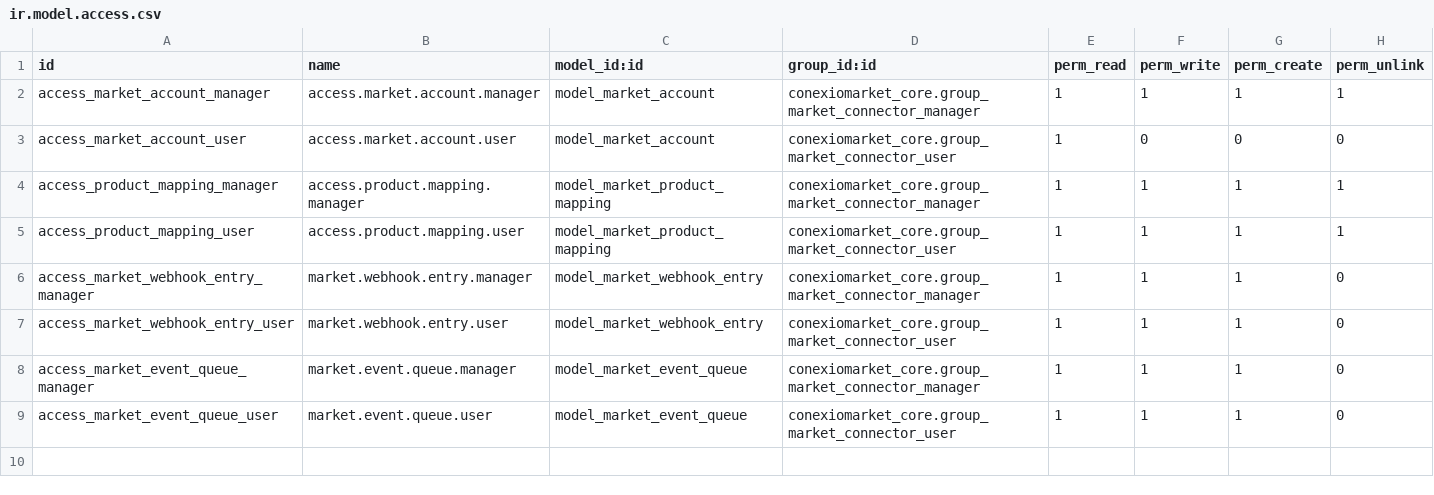
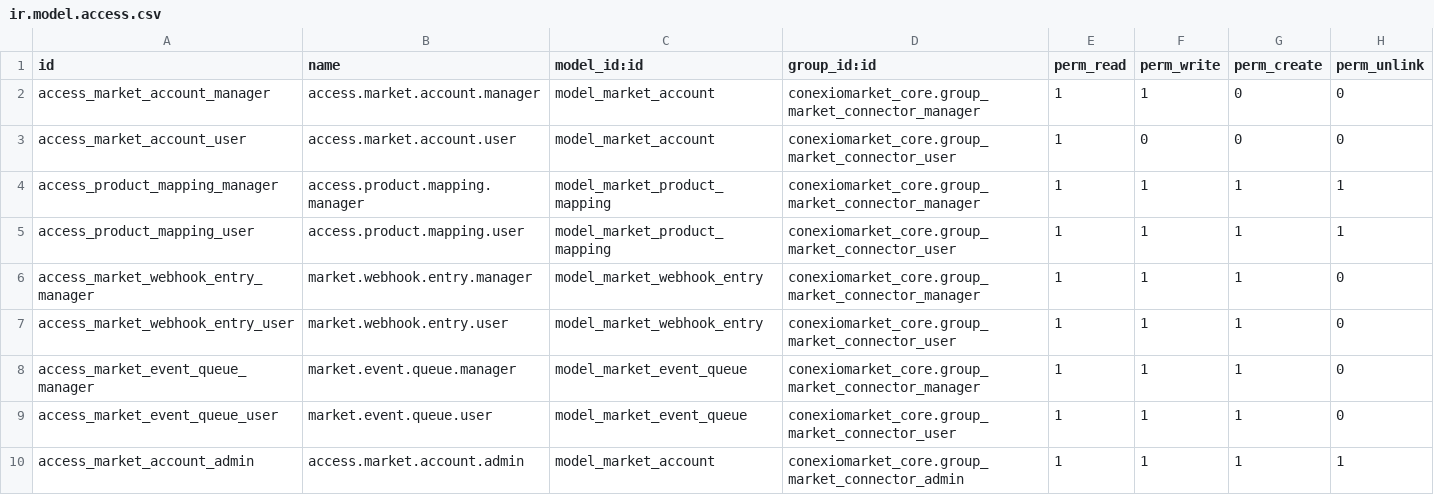
Before and after one commit to flendoh/tf-finanzas, a CSV file: addons/conexiomarket_core/security/ir.model.access.csv, drawn as a sheet.

Commit message:
feat(security): add admin group and refine marketplace access levels

```diff
--- a/addons/conexiomarket_core/security/ir.model.access.csv
+++ b/addons/conexiomarket_core/security/ir.model.access.csv
@@ -1,3 +1,3 @@
 id,name,model_id:id,group_id:id,perm_read,perm_write,perm_create,perm_unlink
-access_market_account_manager,access.market.account.manager,model_market_account,conexiomarket_core.group_market_connector_manager,1,1,1,1
+access_market_account_manager,access.market.account.manager,model_market_account,conexiomarket_core.group_market_connector_manager,1,1,0,0
 access_market_account_user,access.market.account.user,model_market_account,conexiomarket_core.group_market_connector_user,1,0,0,0
@@ -9 +9,2 @@ access_market_event_queue_manager,market.event.queue.manager,model_market_event_
 access_market_event_queue_user,market.event.queue.user,model_market_event_queue,conexiomarket_core.group_market_connector_user,1,1,1,0
+access_market_account_admin,access.market.account.admin,model_market_account,conexiomarket_core.group_market_connector_admin,1,1,1,1
```
Also changed, not shown: 5 other files.
